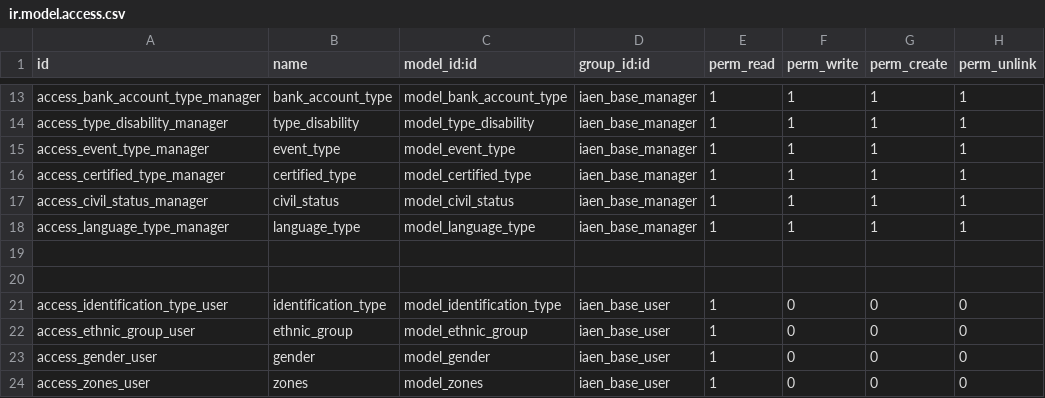
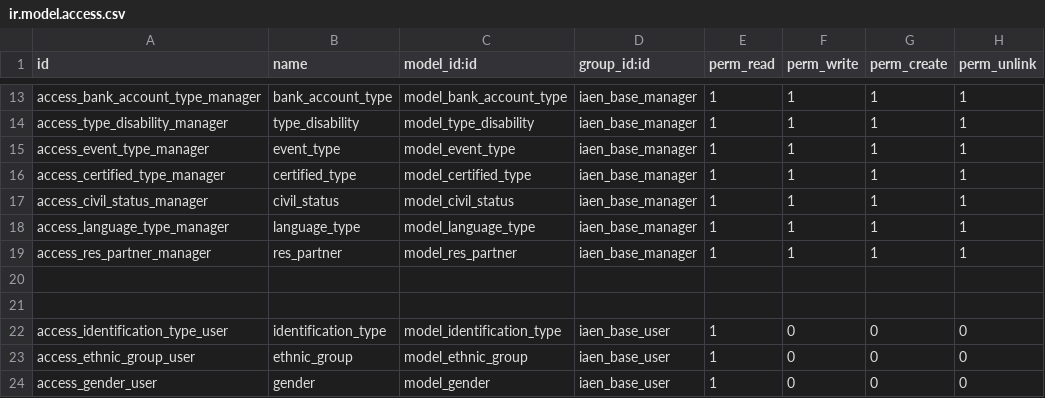
Before and after one commit to Katarisoft/cec_academico, a CSV file: cec_base/security/ir.model.access.csv, drawn as a sheet; only a part is shown, gaps mark what is left out; the shorter side is filled out with more unchanged rows.

Commit message:
Registro de usuarios cec_base

```diff
--- a/cec_base/security/ir.model.access.csv
+++ b/cec_base/security/ir.model.access.csv
@@ -18,2 +18,3 @@ access_civil_status_manager,civil_status,model_civil_status,iaen_base_manager,1,
 access_language_type_manager,language_type,model_language_type,iaen_base_manager,1,1,1,1
+access_res_partner_manager,res_partner,model_res_partner,iaen_base_manager,1,1,1,1
 ,,,,,,,
```
Also changed, not shown: 18 other files.
